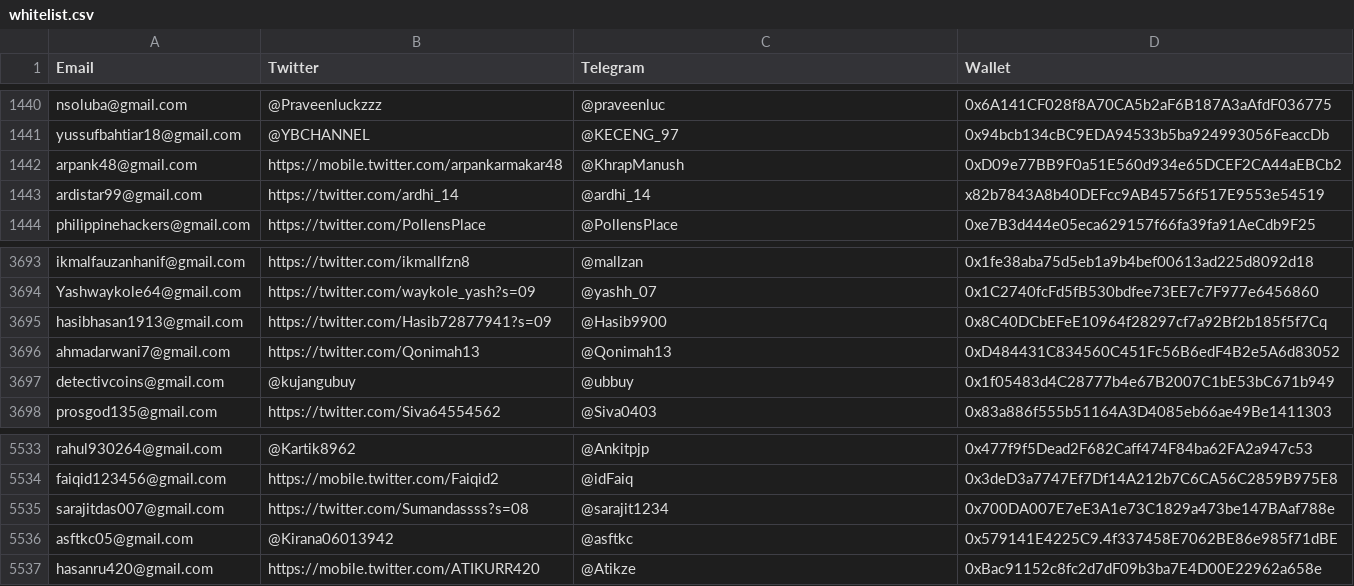
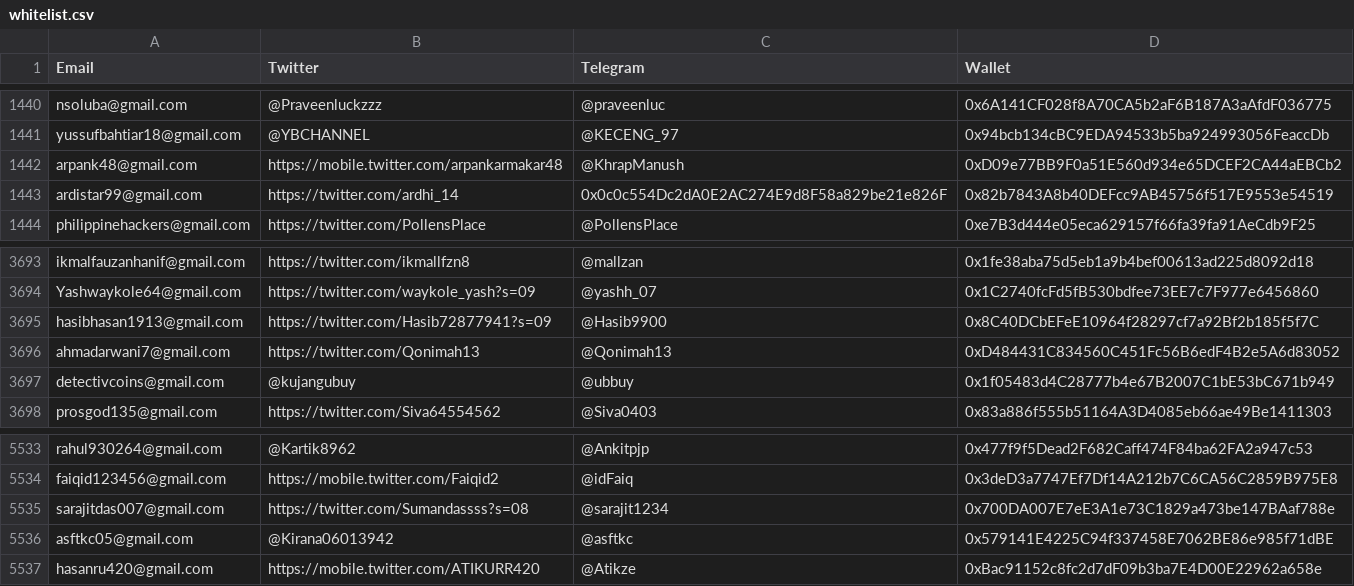
Before and after one commit to Defi-Warrior/presale-contracts, a CSV file: utils_scripts/whitelist.csv, drawn as a sheet; only a part is shown, gaps mark what is left out.

Commit message:
update whitelist.csv

```diff
--- a/utils_scripts/whitelist.csv
+++ b/utils_scripts/whitelist.csv
@@ -1442,3 +1442,3 @@ yussufbahtiar18@gmail.com,@YBCHANNEL,@KECENG_97,0x94bcb134cBC9EDA94533b5ba924993
 arpank48@gmail.com,https://mobile.twitter.com/arpankarmakar48,@KhrapManush,0xD09e77BB9F0a51E560d934e65DCEF2CA44aEBCb2
-ardistar99@gmail.com,https://twitter.com/ardhi_14,@ardhi_14,x82b7843A8b40DEFcc9AB45756f517E9553e54519
+ardistar99@gmail.com,https://twitter.com/ardhi_14,0x0c0c554Dc2dA0E2AC274E9d8F58a829be21e826F,0x82b7843A8b40DEFcc9AB45756f517E9553e54519
 philippinehackers@gmail.com,https://twitter.com/PollensPlace,@PollensPlace,0xe7B3d444e05eca629157f66fa39fa91AeCdb9F25
@@ -3694,3 +3694,3 @@ ikmalfauzanhanif@gmail.com,https://twitter.com/ikmallfzn8,@mallzan,0x1fe38aba75d
 Yashwaykole64@gmail.com,https://twitter.com/waykole_yash?s=09,@yashh_07,0x1C2740fcFd5fB530bdfee73EE7c7F977e6456860
-hasibhasan1913@gmail.com,https://twitter.com/Hasib72877941?s=09,@Hasib9900,0x8C40DCbEFeE10964f28297cf7a92Bf2b185f5f7Cq
+hasibhasan1913@gmail.com,https://twitter.com/Hasib72877941?s=09,@Hasib9900,0x8C40DCbEFeE10964f28297cf7a92Bf2b185f5f7C
 ahmadarwani7@gmail.com,https://twitter.com/Qonimah13,@Qonimah13,0xD484431C834560C451Fc56B6edF4B2e5A6d83052
@@ -5535,3 +5535,3 @@ faiqid123456@gmail.com,https://mobile.twitter.com/Faiqid2,@idFaiq,0x3deD3a7747Ef
 sarajitdas007@gmail.com,https://twitter.com/Sumandassss?s=08,@sarajit1234,0x700DA007E7eE3A1e73C1829a473be147BAaf788e
-asftkc05@gmail.com,@Kirana06013942,@asftkc,0x579141E4225C9.4f337458E7062BE86e985f71dBE
+asftkc05@gmail.com,@Kirana06013942,@asftkc,0x579141E4225C94f337458E7062BE86e985f71dBE
 hasanru420@gmail.com,https://mobile.twitter.com/ATIKURR420,@Atikze,0xBac91152c8fc2d7dF09b3ba7E4D00E22962a658e
```
